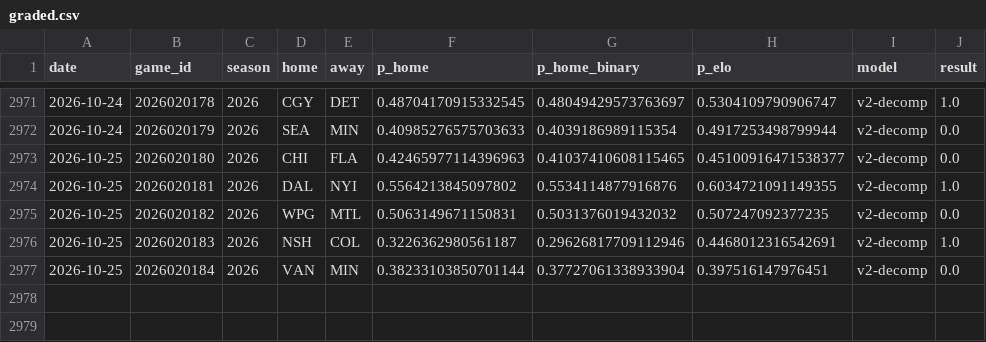
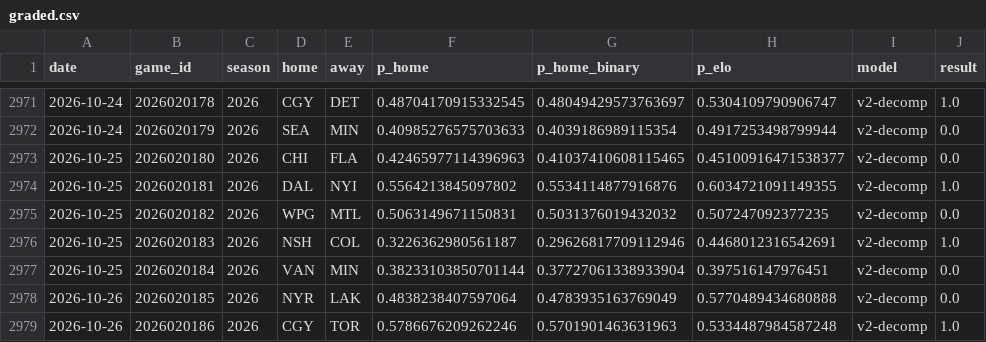
Before and after one commit to azcal/mbm-nhl, a CSV file: logs/graded.csv, drawn as a sheet; only a part is shown, gaps mark what is left out; the diff names each change by its address in the sheet, - before the commit and + after, or states it on an @@ line.

```diff
--- a/logs/graded.csv
+++ b/logs/graded.csv
+row 2978: 2026-10-26 | 2026020185 | 2026 | NYR | LAK | 0.4838238407597064 | 0.4783935163769049 | 0.5770489434680888 | v2-decomp | 0.0
+row 2979: 2026-10-26 | 2026020186 | 2026 | CGY | TOR | 0.5786676209262246 | 0.5701901463631963 | 0.5334487984587248 | v2-decomp | 1.0
```
Also changed, not shown: data/games.csv, logs/predictions.csv, 3 other files.
